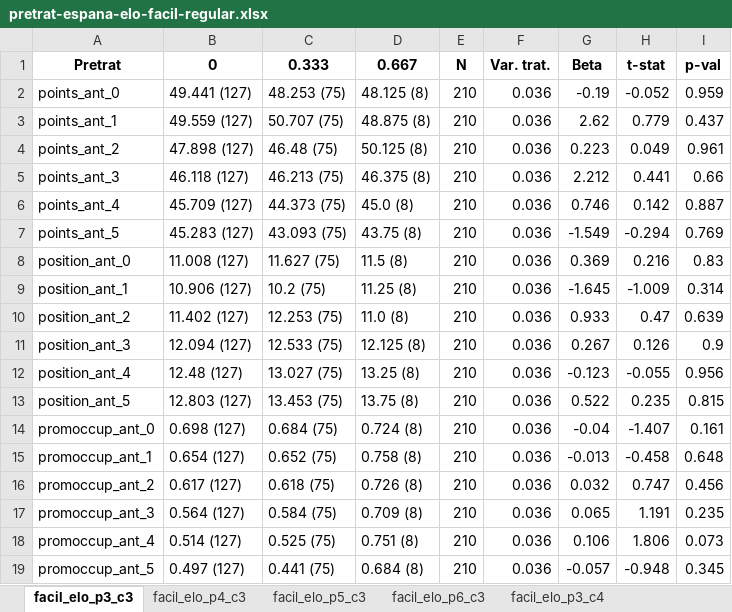
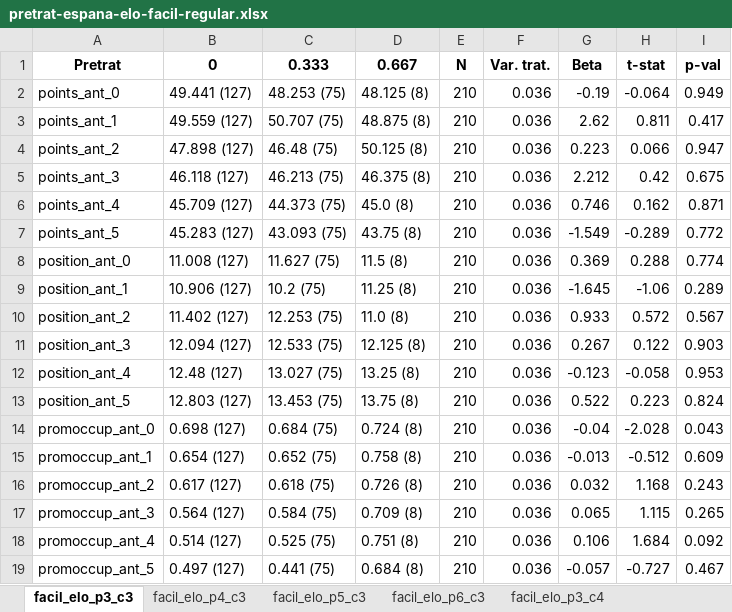
Before and after one commit to cristianaguayo/paper-efecto-PL, an Excel workbook: resultados/pretratamiento-tablas-control/pretrat-espana-elo-facil-regular.xlsx, sheet facil_elo_p3_c3, drawn as a sheet; values as stored, in another font and other column widths than the file's, no borders; the diff names each change by its address in the sheet, - before the commit and + after, or states it on an @@ line.

```diff
--- a/resultados/pretratamiento-tablas-control/pretrat-espana-elo-facil-regular.xlsx (sheet facil_elo_p3_c3)
+++ b/resultados/pretratamiento-tablas-control/pretrat-espana-elo-facil-regular.xlsx (sheet facil_elo_p3_c3)
-H2: -0.052
+H2: -0.064
-I2: 0.959
+I2: 0.949
-H3: 0.779
+H3: 0.811
-I3: 0.437
+I3: 0.417
-H4: 0.049
+H4: 0.066
-I4: 0.961
+I4: 0.947
-H5: 0.441
+H5: 0.42
-I5: 0.66
+I5: 0.675
-H6: 0.142
+H6: 0.162
-I6: 0.887
+I6: 0.871
-H7: -0.294
+H7: -0.289
-I7: 0.769
+I7: 0.772
-H8: 0.216
+H8: 0.288
-I8: 0.83
+I8: 0.774
-H9: -1.009
+H9: -1.06
-I9: 0.314
+I9: 0.289
-H10: 0.47
+H10: 0.572
-I10: 0.639
+I10: 0.567
-H11: 0.126
+H11: 0.122
-I11: 0.9
+I11: 0.903
-H12: -0.055
+H12: -0.058
-I12: 0.956
+I12: 0.953
-H13: 0.235
+H13: 0.223
-I13: 0.815
+I13: 0.824
-H14: -1.407
+H14: -2.028
-I14: 0.161
+I14: 0.043
-H15: -0.458
+H15: -0.512
-I15: 0.648
+I15: 0.609
-H16: 0.747
+H16: 1.168
-I16: 0.456
+I16: 0.243
-H17: 1.191
+H17: 1.115
-I17: 0.235
+I17: 0.265
-H18: 1.806
+H18: 1.684
-I18: 0.073
+I18: 0.092
-H19: -0.948
+H19: -0.727
-I19: 0.345
+I19: 0.467
```
Also changed, not shown: sheet facil_elo_p4_c3, sheet facil_elo_p3_c4, sheet facil_elo_p5_c4, sheet facil_elo_p4_c4, sheet facil_elo_p3_c6, sheet facil_elo_p3_c5, 9 more sheets, resultados/pretratamiento-tablas-control/pretrat-francia-elo-facil.xlsx, resultados/pretratamiento-tablas-control/pretrat-inglaterra-elo-facil-dificultad.xlsx, 41 other files.
